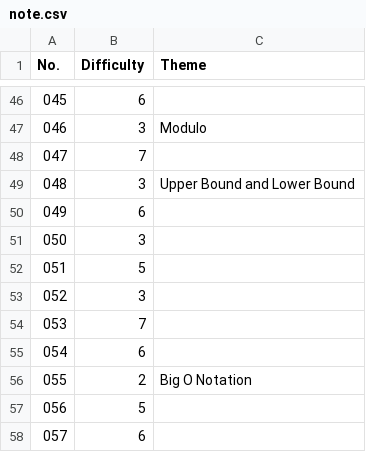
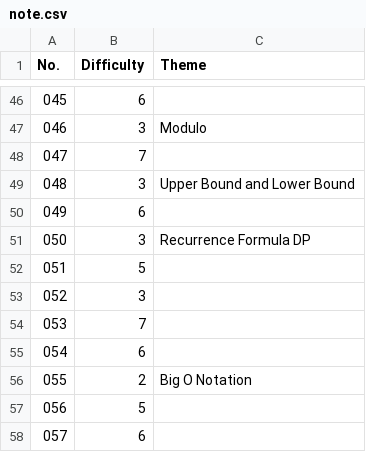
Before and after one commit to warabico/AtCoder, a CSV file: typical90/note.csv, drawn as a sheet; only a part is shown, gaps mark what is left out.

Commit message:
Typical90 050

```diff
--- a/typical90/note.csv
+++ b/typical90/note.csv
@@ -50,3 +50,3 @@ No., Difficulty, Theme
 049, 6,
-050, 3,
+050, 3, Recurrence Formula DP
 051, 5,
```
Also changed, not shown: 1 other file.
